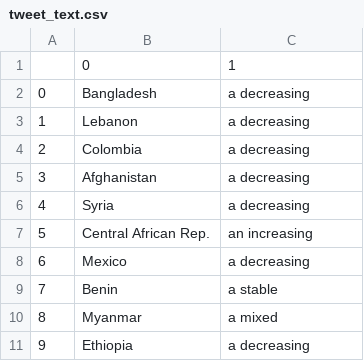
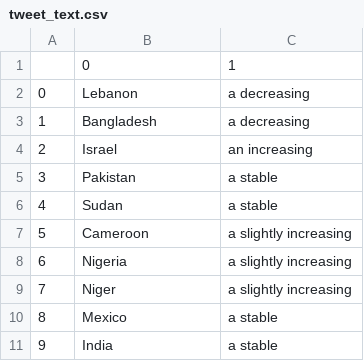
Before and after one commit to conflictlab/Pace-map-risk, a CSV file: tweet_text.csv, drawn as a sheet.

```diff
--- a/tweet_text.csv
+++ b/tweet_text.csv
@@ -1,11 +1,11 @@
 ,0,1
-0,Bangladesh,a decreasing
-1,Lebanon,a decreasing
-2,Colombia,a decreasing
-3,Afghanistan,a decreasing
-4,Syria,a decreasing
-5,Central African Rep.,an increasing
-6,Mexico,a decreasing
-7,Benin,a stable
-8,Myanmar,a mixed
-9,Ethiopia,a decreasing
+0,Lebanon,a decreasing
+1,Bangladesh,a decreasing
+2,Israel,an increasing
+3,Pakistan,a stable
+4,Sudan,a stable
+5,Cameroon,a slightly increasing
+6,Nigeria,a slightly increasing
+7,Niger,a slightly increasing
+8,Mexico,a stable
+9,India,a stable
```
Also changed, not shown: 10 other files.
